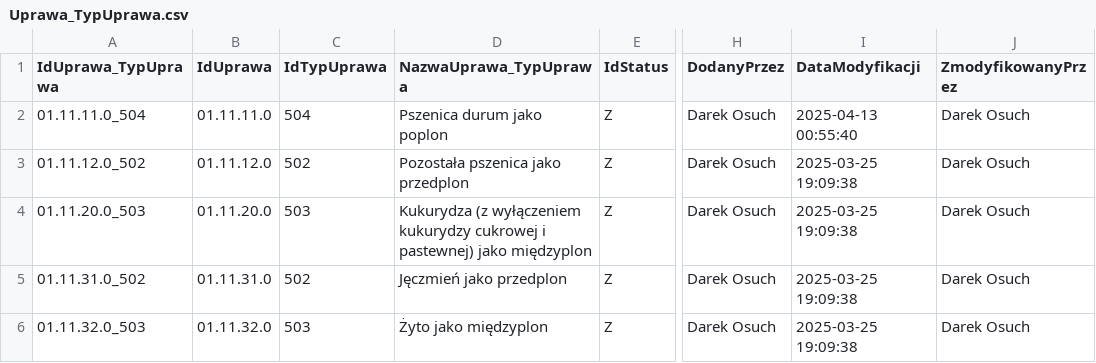
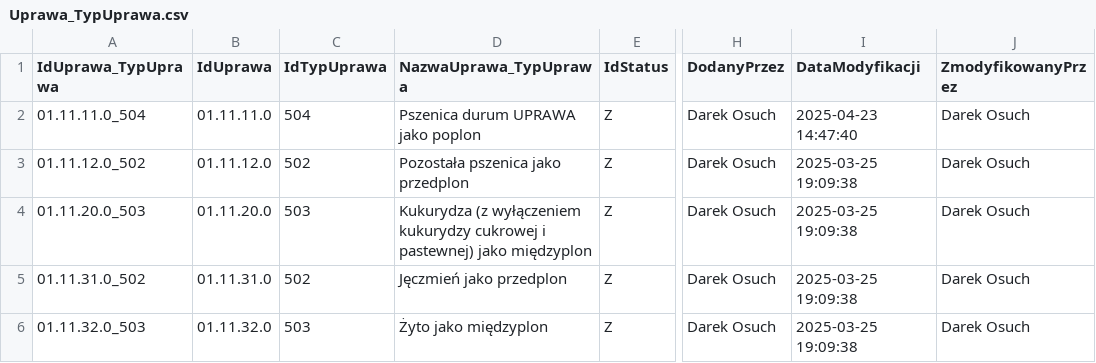
Before and after one commit to Piechutowski-IERiGZ/slownik_upraw_data, a CSV file: Uprawa_TypUprawa.csv, drawn as a sheet; only a part is shown, gaps mark what is left out; the diff names each change by its address in the sheet, - before the commit and + after, or states it on an @@ line.

```diff
--- a/Uprawa_TypUprawa.csv
+++ b/Uprawa_TypUprawa.csv
-D2 (NazwaUprawa_TypUprawa): Pszenica durum jako poplon
+D2 (NazwaUprawa_TypUprawa): Pszenica durum UPRAWA jako poplon
-I2 (DataModyfikacji): 2025-04-13 00:55:40
+I2 (DataModyfikacji): 2025-04-23 14:47:40
```
Also changed, not shown: Uprawa.csv, Uprawa_Produkt.csv, 5 other files.
